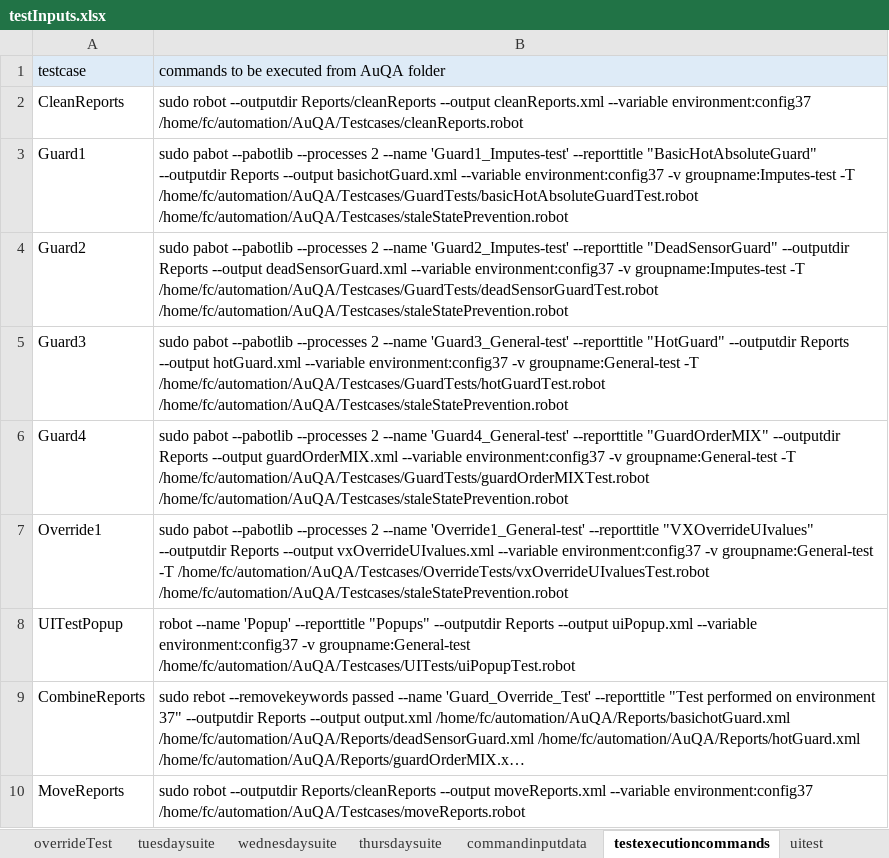
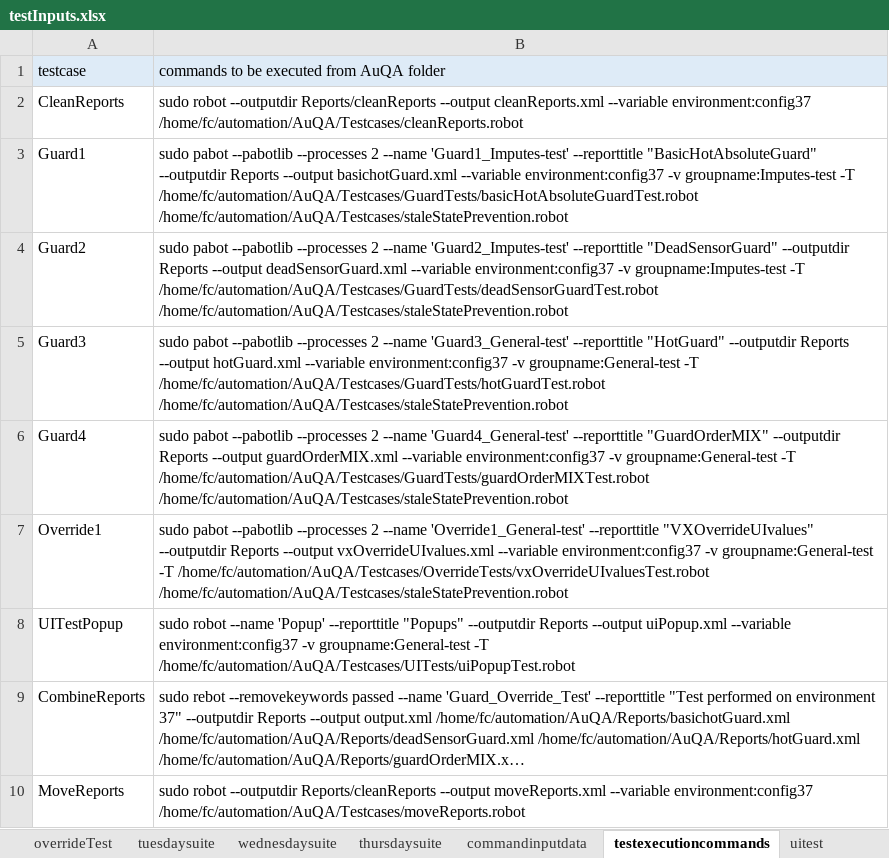
Before and after one commit to ananiac/AuQA, an Excel workbook: Inputs/testInputs.xlsx, sheet testexecutioncommands, drawn as a sheet; only a part is shown; long unchanged cells end in …; values as stored, in another font and other column widths than the file's, no borders; the diff names each change by its address in the sheet, - before the commit and + after, or states it on an @@ line.

Commit message:
AUQA-91_uiPopupVerificationForVX6

```diff
--- a/Inputs/testInputs.xlsx (sheet testexecutioncommands)
+++ b/Inputs/testInputs.xlsx (sheet testexecutioncommands)
-B8: robot --name 'Popup' --reporttitle "Popups" --outputdir Reports --output uiPopup.xml --variable environment:config37 -v groupname:General-test /home/fc/automation/AuQA/Testcases/UITests/uiPopupTest.robot
+B8: sudo robot --name 'Popup' --reporttitle "Popups" --outputdir Reports --output uiPopup.xml --variable environment:config37 -v groupname:General-test -T /home/fc/automation/AuQA/Testcases/UITests/uiPopupTest.robot
```
